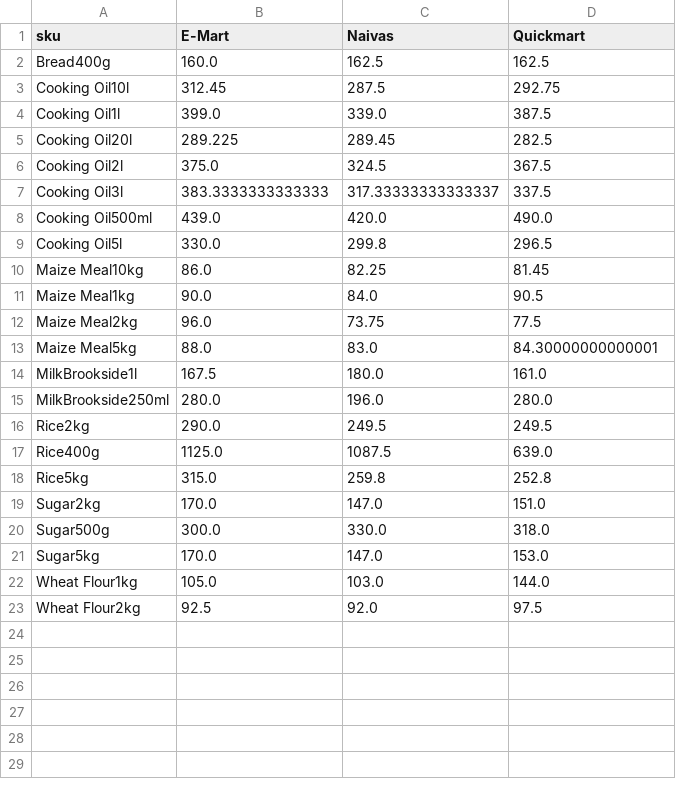
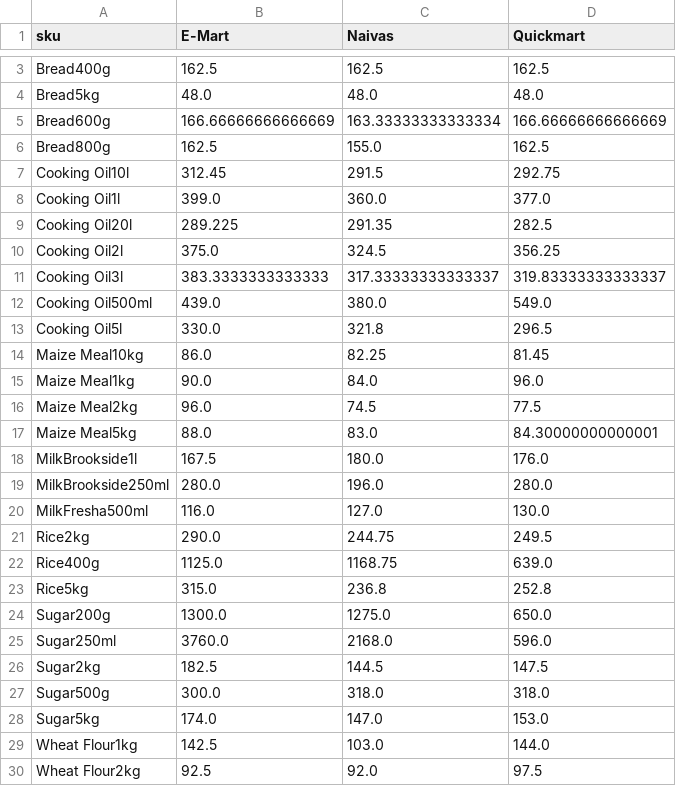
Before and after one commit to odawadavid/Webscraping, a CSV file: data/analytics/price_per_unit_pivot.csv, drawn as a sheet; only a part is shown, gaps mark what is left out; the diff covers the shown part only.

```diff
--- a/data/analytics/price_per_unit_pivot.csv
+++ b/data/analytics/price_per_unit_pivot.csv
@@ -2,22 +3,28 @@ sku,E-Mart,Naivas,Quickmart
-Bread400g,160.0,162.5,162.5
-Cooking Oil10l,312.45,287.5,292.75
-Cooking Oil1l,399.0,339.0,387.5
-Cooking Oil20l,289.225,289.45,282.5
-Cooking Oil2l,375.0,324.5,367.5
-Cooking Oil3l,383.3333333333333,317.33333333333337,337.5
-Cooking Oil500ml,439.0,420.0,490.0
-Cooking Oil5l,330.0,299.8,296.5
+Bread400g,162.5,162.5,162.5
+Bread5kg,48.0,48.0,48.0
+Bread600g,166.66666666666669,163.33333333333334,166.66666666666669
+Bread800g,162.5,155.0,162.5
+Cooking Oil10l,312.45,291.5,292.75
+Cooking Oil1l,399.0,360.0,377.0
+Cooking Oil20l,289.225,291.35,282.5
+Cooking Oil2l,375.0,324.5,356.25
+Cooking Oil3l,383.3333333333333,317.33333333333337,319.83333333333337
+Cooking Oil500ml,439.0,380.0,549.0
+Cooking Oil5l,330.0,321.8,296.5
 Maize Meal10kg,86.0,82.25,81.45
-Maize Meal1kg,90.0,84.0,90.5
-Maize Meal2kg,96.0,73.75,77.5
+Maize Meal1kg,90.0,84.0,96.0
+Maize Meal2kg,96.0,74.5,77.5
 Maize Meal5kg,88.0,83.0,84.30000000000001
-MilkBrookside1l,167.5,180.0,161.0
+MilkBrookside1l,167.5,180.0,176.0
 MilkBrookside250ml,280.0,196.0,280.0
-Rice2kg,290.0,249.5,249.5
-Rice400g,1125.0,1087.5,639.0
-Rice5kg,315.0,259.8,252.8
-Sugar2kg,170.0,147.0,151.0
-Sugar500g,300.0,330.0,318.0
-Sugar5kg,170.0,147.0,153.0
-Wheat Flour1kg,105.0,103.0,144.0
+MilkFresha500ml,116.0,127.0,130.0
+Rice2kg,290.0,244.75,249.5
+Rice400g,1125.0,1168.75,639.0
+Rice5kg,315.0,236.8,252.8
+Sugar200g,1300.0,1275.0,650.0
+Sugar250ml,3760.0,2168.0,596.0
+Sugar2kg,182.5,144.5,147.5
+Sugar500g,300.0,318.0,318.0
+Sugar5kg,174.0,147.0,153.0
+Wheat Flour1kg,142.5,103.0,144.0
 Wheat Flour2kg,92.5,92.0,97.5
```
Also changed, not shown: 1 added row elsewhere in this file, data/raw/quickmart.csv, 5 other files.
